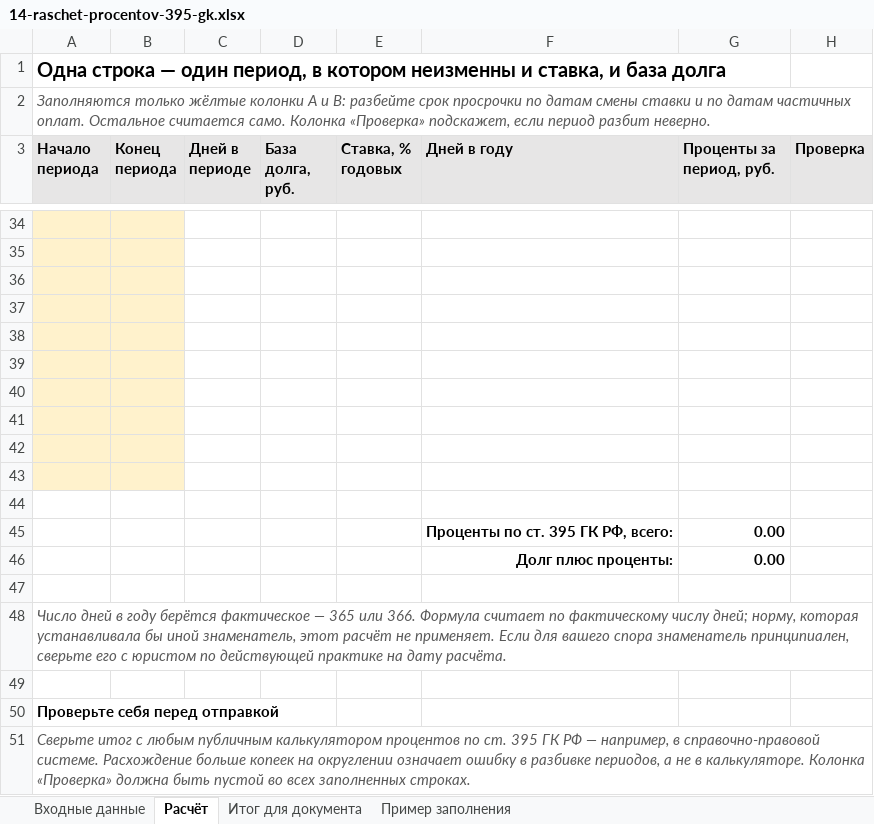
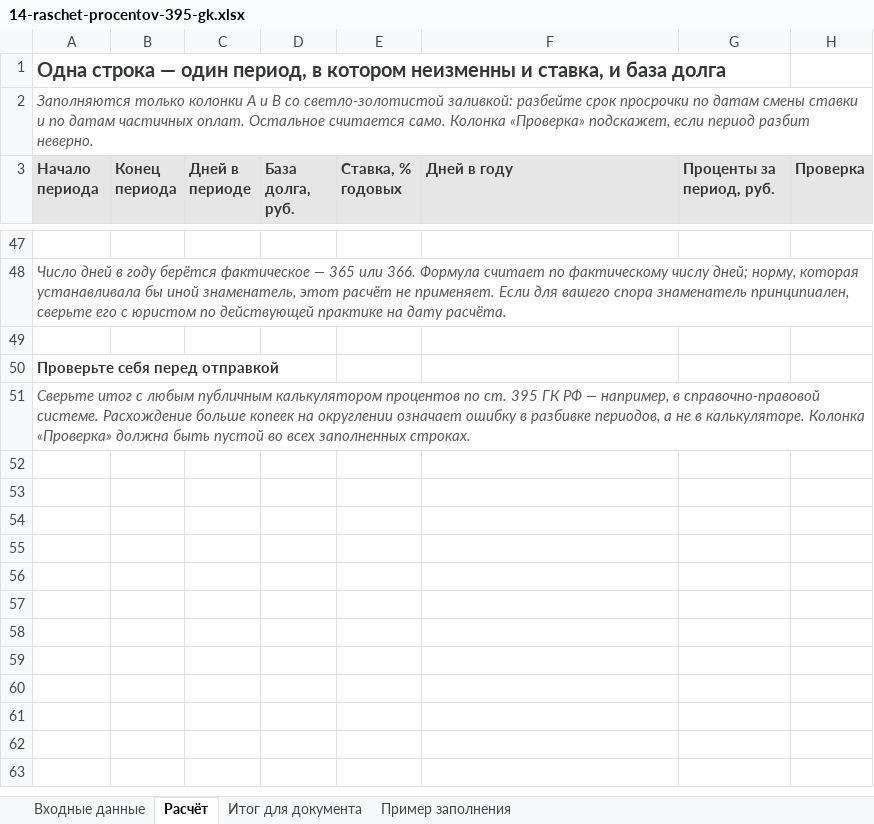
Before and after one commit to pmgpt12-arch/marzhavbetone.ru, an Excel workbook: products-storage/01-zakrytie-rabot/14-raschet-procentov-395-gk.xlsx, sheet Расчёт, drawn as a sheet; only a part is shown, gaps mark what is left out; values as stored, in another font and other column widths than the file's, no borders; removed rows and columns are numbered as before the commit, all else as after; the diff covers the shown part only; the diff names each change by its address in the sheet, - before the commit and + after, or states it on an @@ line.

```diff
--- a/products-storage/01-zakrytie-rabot/14-raschet-procentov-395-gk.xlsx (sheet Расчёт)
+++ b/products-storage/01-zakrytie-rabot/14-raschet-procentov-395-gk.xlsx (sheet Расчёт)
-A1 text colour: black
+A1 text colour: #343638
-A2 (Начало периода): Заполняются только жёлтые колонки A и B: разбейте срок…
+A2 (Начало периода): Заполняются только колонки A и B со светло-золотистой заливкой: разбейте срок…
-A3:H3 text colour: black
+A3:H3 text colour: #343638
-row 34: (empty)
-row 35: (empty)
-row 36: (empty)
-row 37: (empty)
-row 38: (empty)
-row 39: (empty)
-row 40: (empty)
-row 41: (empty)
-row 42: (empty)
-row 43: (empty)
-row 44: (empty)
-row 45:  |  |  |  |  | Проценты по ст. 395 ГК РФ, всего: | 0.00
-row 46:  |  |  |  |  | Долг плюс проценты: | 0.00
-A50 text colour: black
+A50 text colour: #343638
```
Also changed, not shown: 40 added rows, 27 removed rows, 5 edited cells and cell formats elsewhere in this sheet, sheet Итог для документа, sheet Пример заполнения, sheet Входные данные, formulas that keep their value, products-storage/04-polnyy-komplekt-pto/01-30-bazovye-pakety/01-zakrytie-rabot/14-raschet-procentov-395-gk.xlsx.
